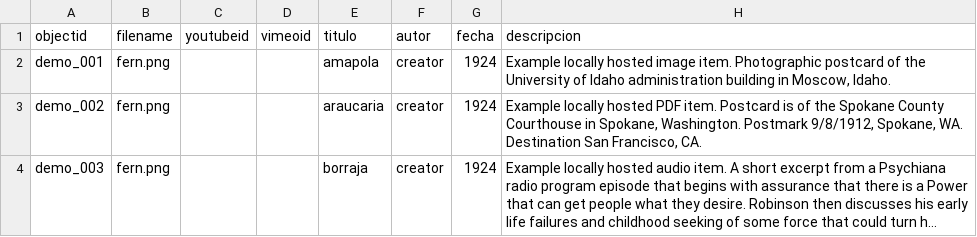
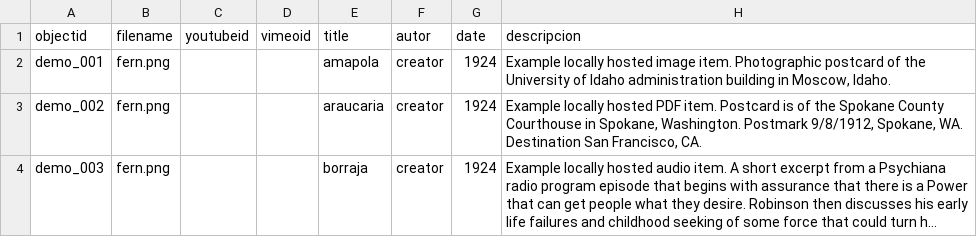
Before and after one commit to cgrillo98/2voragine2, a CSV file: _data/demo-metadata.csv, drawn as a sheet; only a part is shown; long unchanged cells end in …; the diff names each change by its address in the sheet, - before the commit and + after, or states it on an @@ line.

Commit message:
Update demo-metadata.csv

```diff
--- a/_data/demo-metadata.csv
+++ b/_data/demo-metadata.csv
-E1: titulo
+E1: title
-G1: fecha
+G1: date
```
